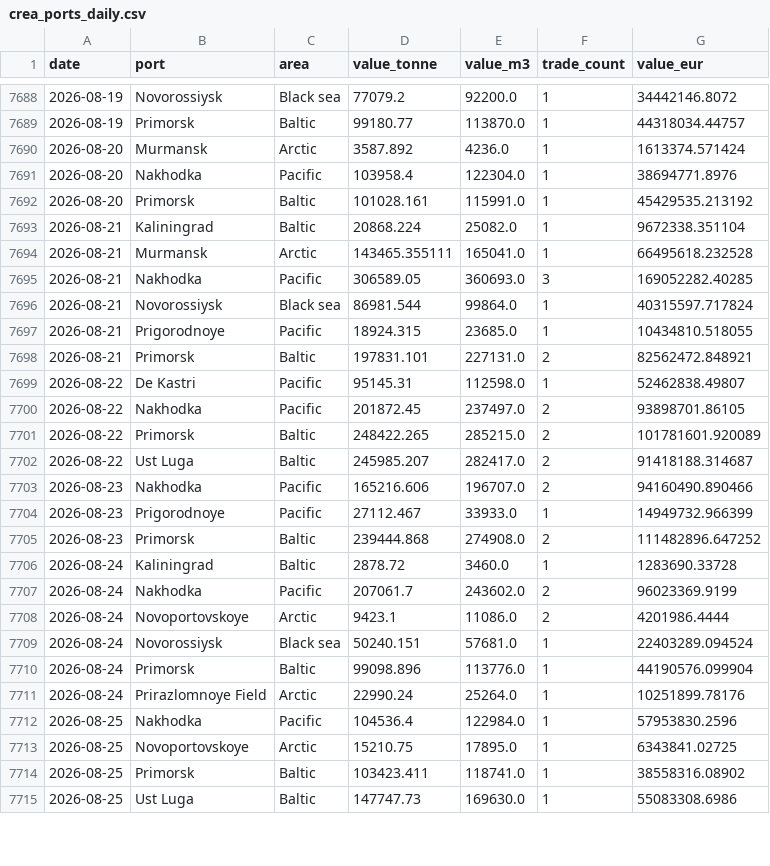
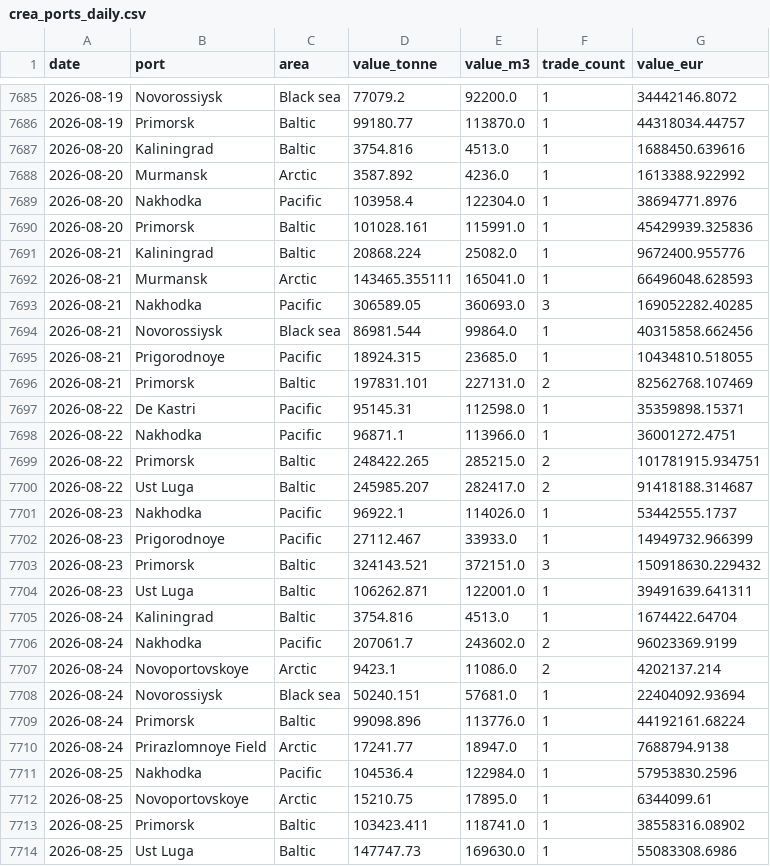
Before and after one commit to lorenzo-pasteris/Analisi-Russia-Ucraina, a CSV file: data/crea_ports_daily.csv, drawn as a sheet; only a part is shown, gaps mark what is left out; the diff covers the shown part only.

```diff
--- a/data/crea_ports_daily.csv
+++ b/data/crea_ports_daily.csv
@@ -7689,26 +7686,28 @@ date,port,area,value_tonne,value_m3,trade_count,value_eur
 2026-08-19,Primorsk,Baltic,99180.77,113870.0,1,44318034.44757
-2026-08-20,Murmansk,Arctic,3587.892,4236.0,1,1613374.571424
+2026-08-20,Kaliningrad,Baltic,3754.816,4513.0,1,1688450.639616
+2026-08-20,Murmansk,Arctic,3587.892,4236.0,1,1613388.922992
 2026-08-20,Nakhodka,Pacific,103958.4,122304.0,1,38694771.8976
-2026-08-20,Primorsk,Baltic,101028.161,115991.0,1,45429535.213192
-2026-08-21,Kaliningrad,Baltic,20868.224,25082.0,1,9672338.351104
-2026-08-21,Murmansk,Arctic,143465.355111,165041.0,1,66495618.232528
+2026-08-20,Primorsk,Baltic,101028.161,115991.0,1,45429939.325836
+2026-08-21,Kaliningrad,Baltic,20868.224,25082.0,1,9672400.955776
+2026-08-21,Murmansk,Arctic,143465.355111,165041.0,1,66496048.628593
 2026-08-21,Nakhodka,Pacific,306589.05,360693.0,3,169052282.40285
-2026-08-21,Novorossiysk,Black sea,86981.544,99864.0,1,40315597.717824
+2026-08-21,Novorossiysk,Black sea,86981.544,99864.0,1,40315858.662456
 2026-08-21,Prigorodnoye,Pacific,18924.315,23685.0,1,10434810.518055
-2026-08-21,Primorsk,Baltic,197831.101,227131.0,2,82562472.848921
-2026-08-22,De Kastri,Pacific,95145.31,112598.0,1,52462838.49807
-2026-08-22,Nakhodka,Pacific,201872.45,237497.0,2,93898701.86105
-2026-08-22,Primorsk,Baltic,248422.265,285215.0,2,101781601.920089
+2026-08-21,Primorsk,Baltic,197831.101,227131.0,2,82562768.107469
+2026-08-22,De Kastri,Pacific,95145.31,112598.0,1,35359898.15371
+2026-08-22,Nakhodka,Pacific,96871.1,113966.0,1,36001272.4751
+2026-08-22,Primorsk,Baltic,248422.265,285215.0,2,101781915.934751
 2026-08-22,Ust Luga,Baltic,245985.207,282417.0,2,91418188.314687
-2026-08-23,Nakhodka,Pacific,165216.606,196707.0,2,94160490.890466
+2026-08-23,Nakhodka,Pacific,96922.1,114026.0,1,53442555.1737
 2026-08-23,Prigorodnoye,Pacific,27112.467,33933.0,1,14949732.966399
-2026-08-23,Primorsk,Baltic,239444.868,274908.0,2,111482896.647252
-2026-08-24,Kaliningrad,Baltic,2878.72,3460.0,1,1283690.33728
+2026-08-23,Primorsk,Baltic,324143.521,372151.0,3,150918630.229432
+2026-08-23,Ust Luga,Baltic,106262.871,122001.0,1,39491639.641311
+2026-08-24,Kaliningrad,Baltic,3754.816,4513.0,1,1674422.64704
 2026-08-24,Nakhodka,Pacific,207061.7,243602.0,2,96023369.9199
-2026-08-24,Novoportovskoye,Arctic,9423.1,11086.0,2,4201986.4444
-2026-08-24,Novorossiysk,Black sea,50240.151,57681.0,1,22403289.094524
-2026-08-24,Primorsk,Baltic,99098.896,113776.0,1,44190576.099904
-2026-08-24,Prirazlomnoye Field,Arctic,22990.24,25264.0,1,10251899.78176
+2026-08-24,Novoportovskoye,Arctic,9423.1,11086.0,2,4202137.214
+2026-08-24,Novorossiysk,Black sea,50240.151,57681.0,1,22404092.93694
+2026-08-24,Primorsk,Baltic,99098.896,113776.0,1,44192161.68224
+2026-08-24,Prirazlomnoye Field,Arctic,17241.77,18947.0,1,7688794.9138
 2026-08-25,Nakhodka,Pacific,104536.4,122984.0,1,57953830.2596
-2026-08-25,Novoportovskoye,Arctic,15210.75,17895.0,1,6343841.02725
+2026-08-25,Novoportovskoye,Arctic,15210.75,17895.0,1,6344099.61
 2026-08-25,Primorsk,Baltic,103423.411,118741.0,1,38558316.08902
```
Also changed, not shown: 9 added rows, 5 removed rows and 58 edited cells elsewhere in this file, data/crea_counter.csv, data/crea_monthly.csv.
